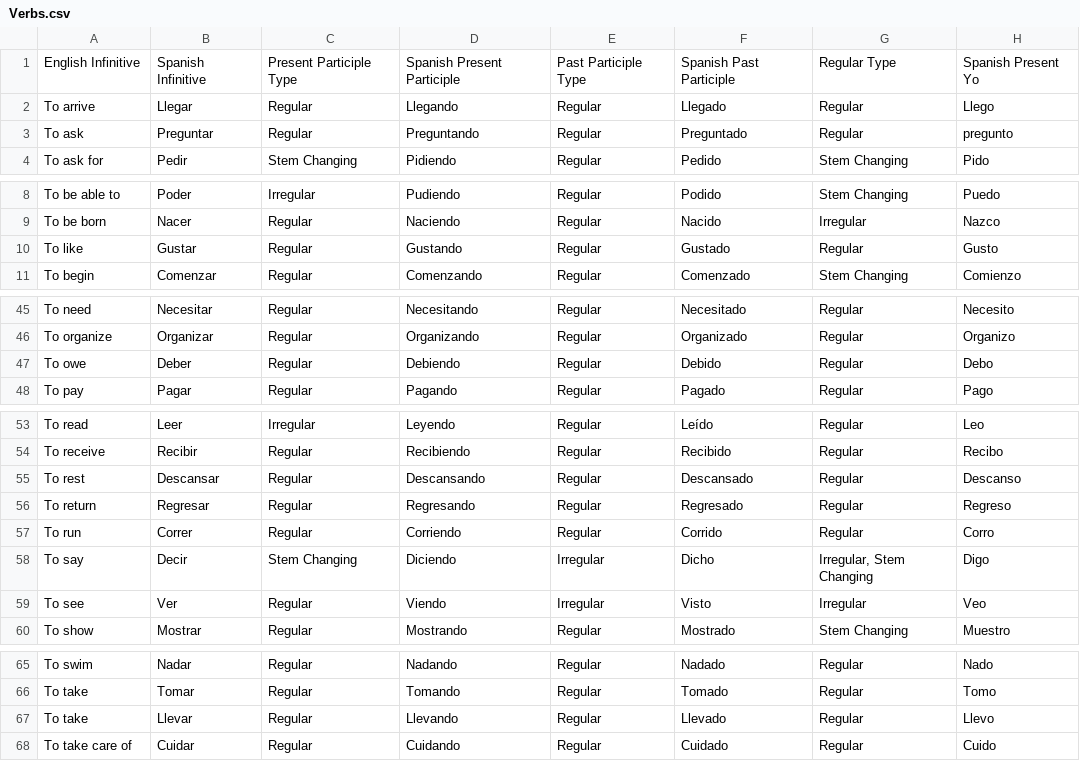
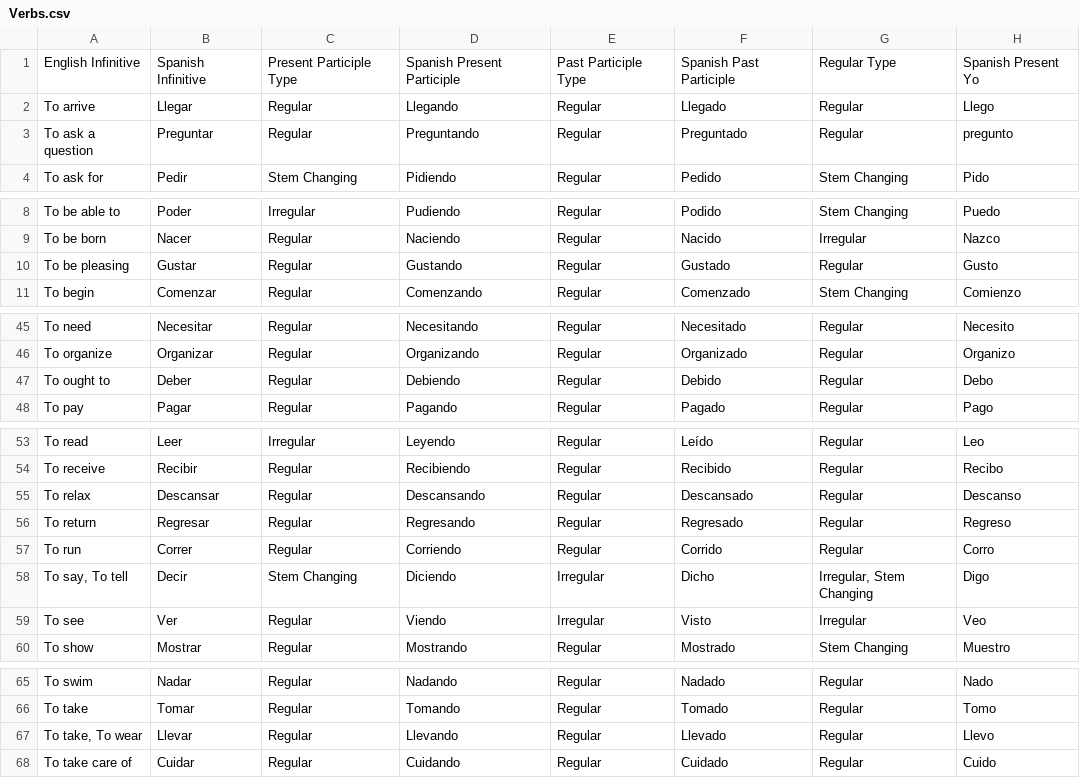
Before and after one commit to ashermorgan/spanish-quizzer, a CSV file: vocab/Verbs.csv, drawn as a sheet; only a part is shown, gaps mark what is left out; the diff covers the shown part only; the diff names each change by its address in the sheet, - before the commit and + after, or states it on an @@ line.

```diff
--- a/vocab/Verbs.csv
+++ b/vocab/Verbs.csv
-A3: To ask
+A3: To ask a question
-A10: To like
+A10: To be pleasing
-A47: To owe
+A47: To ought to
-A55: To rest
+A55: To relax
-A58: To say
+A58: To say, To tell
-A67: To take
+A67: To take, To wear
```
Also changed, not shown: 13 edited cells elsewhere in this file.
